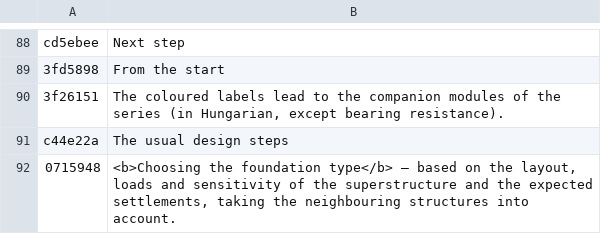
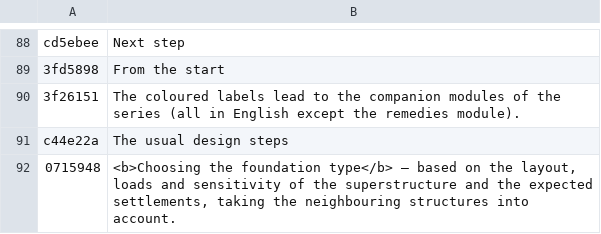
Before and after one commit to MBalika/sikalapoktervezese, a TSV file: _src/i18n/en_html2.tsv, drawn as a sheet; only a part is shown, gaps mark what is left out.

```diff
--- a/_src/i18n/en_html2.tsv
+++ b/_src/i18n/en_html2.tsv
@@ -89,3 +89,3 @@ cd5ebee	Next step
 3fd5898	From the start
-3f26151	The coloured labels lead to the companion modules of the series (in Hungarian, except bearing resistance).
+3f26151	The coloured labels lead to the companion modules of the series (all in English except the remedies module).
 c44e22a	The usual design steps
```
Also changed, not shown: _src/i18n/en_html4.tsv, 2 other files.
